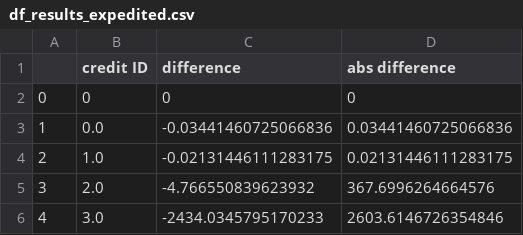
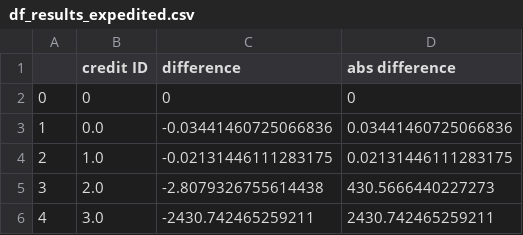
Before and after one commit to Carolus-XII-Rex/Charging-Intersest, a CSV file: output/df_results_expedited.csv, drawn as a sheet.

```diff
--- a/output/df_results_expedited.csv
+++ b/output/df_results_expedited.csv
@@ -4,3 +4,3 @@
 2,1.0,-0.02131446111283175,0.02131446111283175
-3,2.0,-4.766550839623932,367.6996264664576
-4,3.0,-2434.0345795170233,2603.6146726354846
+3,2.0,-2.8079326755614438,430.5666440227273
+4,3.0,-2430.742465259211,2430.742465259211
```
Also changed, not shown: data/ActualOperations.csv, output/df_results_detailed.csv, 1 other file.
